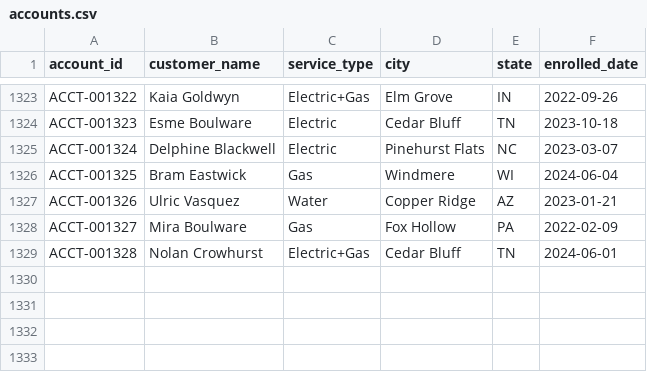
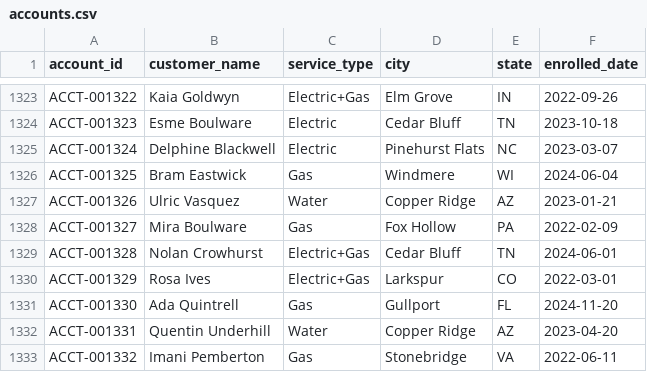
Before and after one commit to jelendu/remit-reconciliation-engine, a CSV file: data_gen/output/accounts.csv, drawn as a sheet; only a part is shown, gaps mark what is left out.

```diff
--- a/data_gen/output/accounts.csv
+++ b/data_gen/output/accounts.csv
@@ -1329 +1329,5 @@ ACCT-001327,Mira Boulware,Gas,Fox Hollow,PA,2022-02-09
 ACCT-001328,Nolan Crowhurst,Electric+Gas,Cedar Bluff,TN,2024-06-01
+ACCT-001329,Rosa Ives,Electric+Gas,Larkspur,CO,2022-03-01
+ACCT-001330,Ada Quintrell,Gas,Gullport,FL,2024-11-20
+ACCT-001331,Quentin Underhill,Water,Copper Ridge,AZ,2023-04-20
+ACCT-001332,Imani Pemberton,Gas,Stonebridge,VA,2022-06-11
```
Also changed, not shown: data_gen/output/_scenarios.csv, data_gen/output/adjustments.csv, 17 other files.
